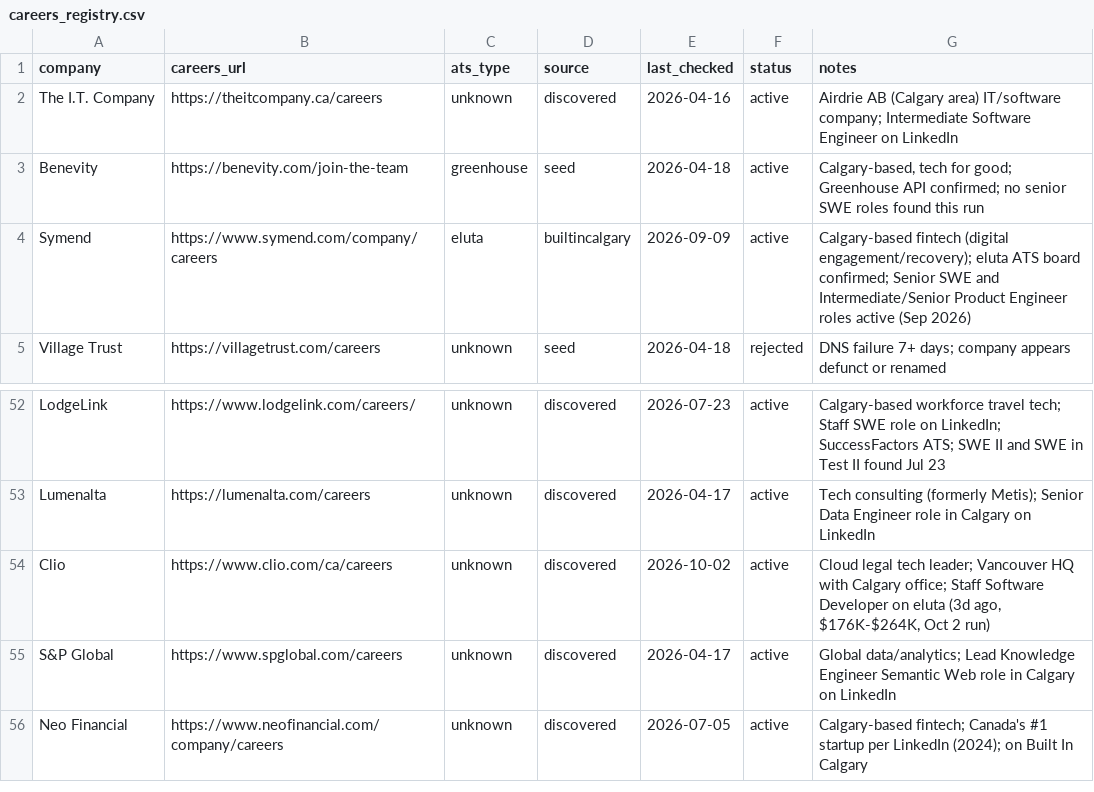
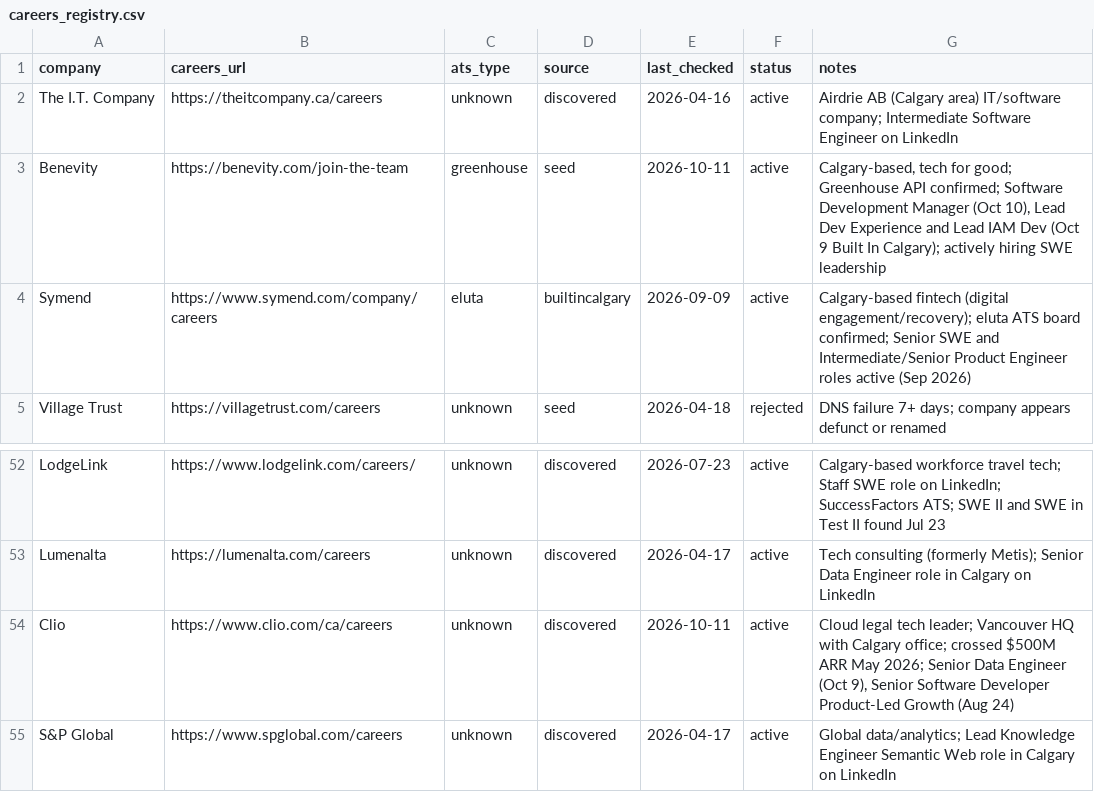
Before and after one commit to opsclawd/career-targets, a CSV file: careers/careers_registry.csv, drawn as a sheet; only a part is shown, gaps mark what is left out; the shorter side is filled out with more unchanged rows.

```diff
--- a/careers/careers_registry.csv
+++ b/careers/careers_registry.csv
@@ -2,3 +2,3 @@ company,careers_url,ats_type,source,last_checked,status,notes
 The I.T. Company,https://theitcompany.ca/careers,unknown,discovered,2026-04-16,active,"Airdrie AB (Calgary area) IT/software company; Intermediate Software Engineer on LinkedIn"
-Benevity,https://benevity.com/join-the-team,greenhouse,seed,2026-04-18,active,"Calgary-based, tech for good; Greenhouse API confirmed; no senior SWE roles found this run"
+Benevity,https://benevity.com/join-the-team,greenhouse,seed,2026-10-11,active,"Calgary-based, tech for good; Greenhouse API confirmed; Software Development Manager (Oct 10), Lead Dev Experience and Lead IAM Dev (Oct 9 Built In Calgary); actively hiring SWE leadership"
 Symend,https://www.symend.com/company/careers,eluta,builtincalgary,2026-09-09,active,"Calgary-based fintech (digital engagement/recovery); eluta ATS board confirmed; Senior SWE and Intermediate/Senior Product Engineer roles active (Sep 2026)"
@@ -53,3 +53,3 @@ LodgeLink,https://www.lodgelink.com/careers/,unknown,discovered,2026-07-23,activ
 Lumenalta,https://lumenalta.com/careers,unknown,discovered,2026-04-17,active,"Tech consulting (formerly Metis); Senior Data Engineer role in Calgary on LinkedIn"
-Clio,https://www.clio.com/ca/careers,unknown,discovered,2026-10-02,active,"Cloud legal tech leader; Vancouver HQ with Calgary office; Staff Software Developer on eluta (3d ago, $176K-$264K, Oct 2 run)"
+Clio,https://www.clio.com/ca/careers,unknown,discovered,2026-10-11,active,"Cloud legal tech leader; Vancouver HQ with Calgary office; crossed $500M ARR May 2026; Senior Data Engineer (Oct 9), Senior Software Developer Product-Led Growth (Aug 24)"
 S&P Global,https://www.spglobal.com/careers,unknown,discovered,2026-04-17,active,"Global data/analytics; Lead Knowledge Engineer Semantic Web role in Calgary on LinkedIn"
```
Also changed, not shown: careers/jobs_registry.csv, 1 other file.
